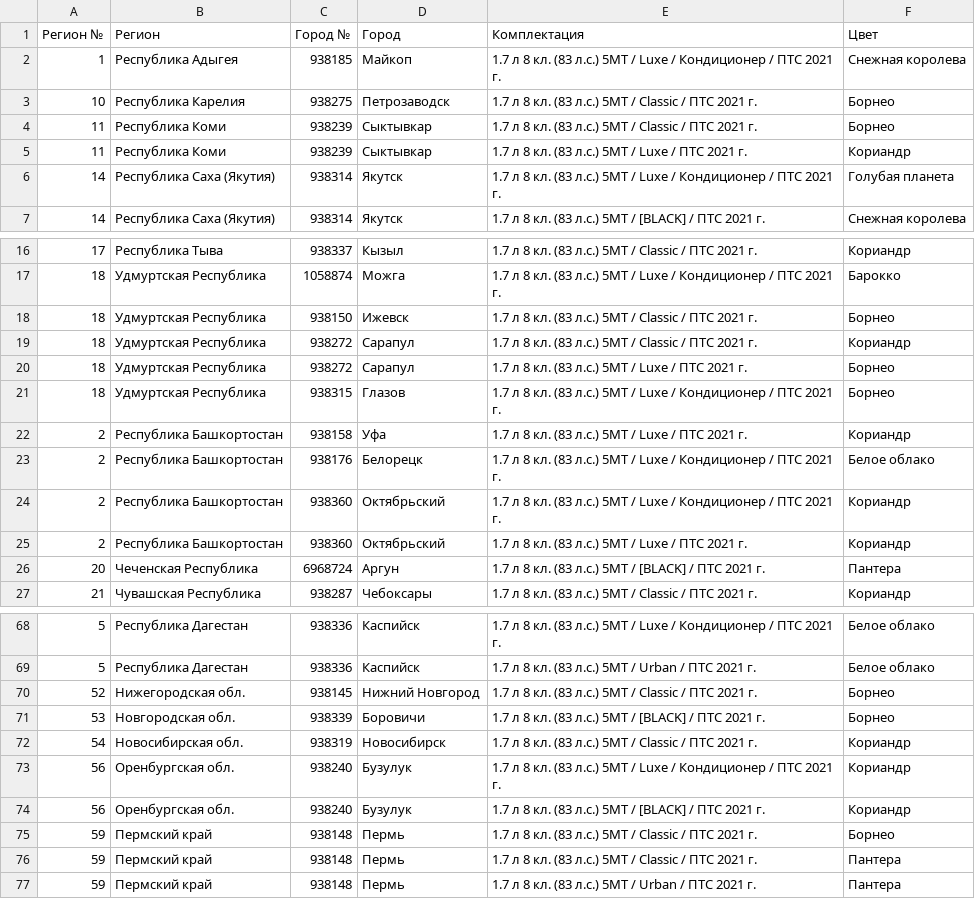
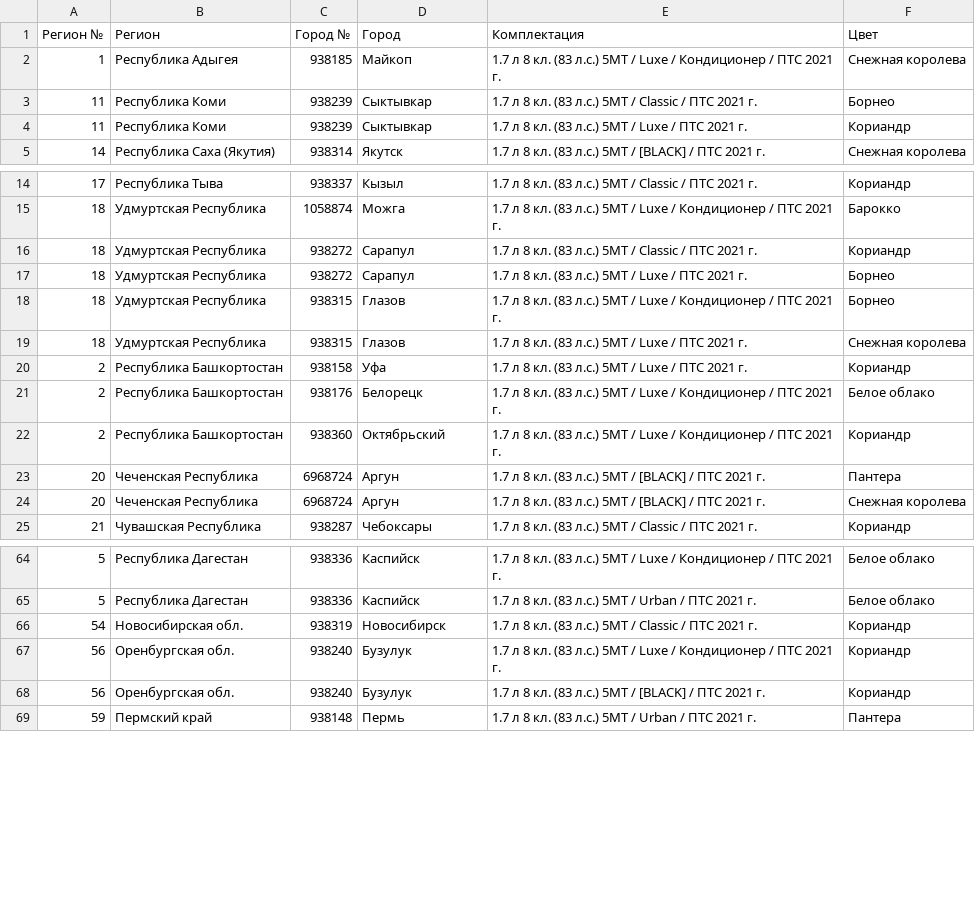
Before and after one commit to kafeg/ladacsv, a CSV file: niva-legend_5doors.csv, drawn as a sheet; only a part is shown, gaps mark what is left out; the diff covers the shown part only.

```diff
--- a/niva-legend_5doors.csv
+++ b/niva-legend_5doors.csv
@@ -2,6 +2,4 @@
 1, Республика Адыгея, 938185, Майкоп, 1.7 л 8 кл. (83 л.с.) 5МТ / Luxe / Кондиционер / ПТС 2021 г., Снежная королева
-10, Республика Карелия, 938275, Петрозаводск, 1.7 л 8 кл. (83 л.с.) 5МТ / Classic / ПТС 2021 г., Борнео
 11, Республика Коми, 938239, Сыктывкар, 1.7 л 8 кл. (83 л.с.) 5МТ / Classic / ПТС 2021 г., Борнео
 11, Республика Коми, 938239, Сыктывкар, 1.7 л 8 кл. (83 л.с.) 5МТ / Luxe / ПТС 2021 г., Кориандр
-14, Республика Саха (Якутия), 938314, Якутск, 1.7 л 8 кл. (83 л.с.) 5МТ / Luxe / Кондиционер / ПТС 2021 г., Голубая планета
 14, Республика Саха (Якутия), 938314, Якутск, 1.7 л 8 кл. (83 л.с.) 5МТ / [BLACK] / ПТС 2021 г., Снежная королева
@@ -17,3 +15,2 @@
 18, Удмуртская Республика, 1058874, Можга, 1.7 л 8 кл. (83 л.с.) 5МТ / Luxe / Кондиционер / ПТС 2021 г., Барокко
-18, Удмуртская Республика, 938150, Ижевск, 1.7 л 8 кл. (83 л.с.) 5МТ / Classic / ПТС 2021 г., Борнео
 18, Удмуртская Республика, 938272, Сарапул, 1.7 л 8 кл. (83 л.с.) 5МТ / Classic / ПТС 2021 г., Кориандр
@@ -21,2 +18,3 @@
 18, Удмуртская Республика, 938315, Глазов, 1.7 л 8 кл. (83 л.с.) 5МТ / Luxe / Кондиционер / ПТС 2021 г., Борнео
+18, Удмуртская Республика, 938315, Глазов, 1.7 л 8 кл. (83 л.с.) 5МТ / Luxe / ПТС 2021 г., Снежная королева
 2, Республика Башкортостан, 938158, Уфа, 1.7 л 8 кл. (83 л.с.) 5МТ / Luxe / ПТС 2021 г., Кориандр
@@ -24,4 +22,4 @@
 2, Республика Башкортостан, 938360, Октябрьский, 1.7 л 8 кл. (83 л.с.) 5МТ / Luxe / Кондиционер / ПТС 2021 г., Кориандр
-2, Республика Башкортостан, 938360, Октябрьский, 1.7 л 8 кл. (83 л.с.) 5МТ / Luxe / ПТС 2021 г., Кориандр
 20, Чеченская Республика, 6968724, Аргун, 1.7 л 8 кл. (83 л.с.) 5МТ / [BLACK] / ПТС 2021 г., Пантера
+20, Чеченская Республика, 6968724, Аргун, 1.7 л 8 кл. (83 л.с.) 5МТ / [BLACK] / ПТС 2021 г., Снежная королева
 21, Чувашская Республика, 938287, Чебоксары, 1.7 л 8 кл. (83 л.с.) 5МТ / Classic / ПТС 2021 г., Кориандр
@@ -69,4 +65,2 @@
 5, Республика Дагестан, 938336, Каспийск, 1.7 л 8 кл. (83 л.с.) 5МТ / Urban / ПТС 2021 г., Белое облако
-52, Нижегородская обл., 938145, Нижний Новгород, 1.7 л 8 кл. (83 л.с.) 5МТ / Classic / ПТС 2021 г., Борнео
-53, Новгородская обл., 938339, Боровичи, 1.7 л 8 кл. (83 л.с.) 5МТ / [BLACK] / ПТС 2021 г., Борнео
 54, Новосибирская обл., 938319, Новосибирск, 1.7 л 8 кл. (83 л.с.) 5МТ / Classic / ПТС 2021 г., Кориандр
@@ -74,4 +68,2 @@
 56, Оренбургская обл., 938240, Бузулук, 1.7 л 8 кл. (83 л.с.) 5МТ / [BLACK] / ПТС 2021 г., Кориандр
-59, Пермский край, 938148, Пермь, 1.7 л 8 кл. (83 л.с.) 5МТ / Classic / ПТС 2021 г., Борнео
-59, Пермский край, 938148, Пермь, 1.7 л 8 кл. (83 л.с.) 5МТ / Classic / ПТС 2021 г., Пантера
 59, Пермский край, 938148, Пермь, 1.7 л 8 кл. (83 л.с.) 5МТ / Urban / ПТС 2021 г., Пантера
```
Also changed, not shown: 1 added row, 8 removed rows and 3 edited cells elsewhere in this file, granta_universal.csv, largus-new_furgon.csv, 19 other files.
